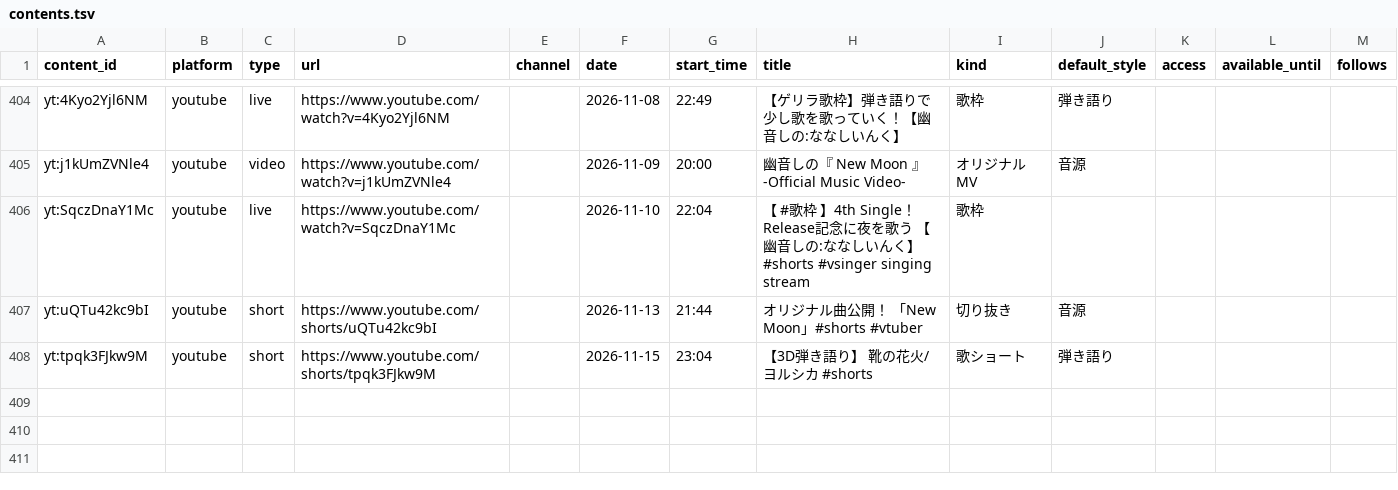
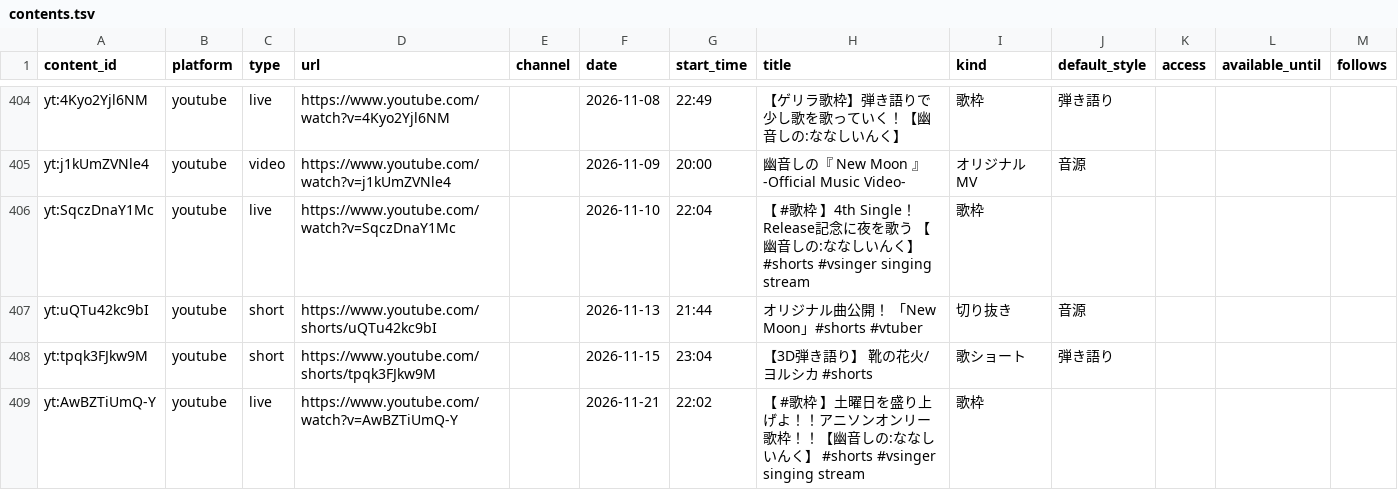
Before and after one commit to kajuen-kajuen/shinoutatime-streamlit, a TSV file: data/v2/contents.tsv, drawn as a sheet; only a part is shown, gaps mark what is left out; the diff names each change by its address in the sheet, - before the commit and + after, or states it on an @@ line.

```diff
--- a/data/v2/contents.tsv
+++ b/data/v2/contents.tsv
+row 409: yt:AwBZTiUmQ-Y | youtube | live | https://www.youtube.com/watch?v=AwBZTiUmQ-Y |  | 2026-11-21 | 22:02 | 【 #歌枠 】土曜日を盛り上げよ！！アニソンオンリー歌枠！！【幽音しの:ななしいんく】 #shorts #vsinger singing stream | 歌枠
```
Also changed, not shown: data/v2/aliases.tsv, data/v2/artists.tsv, 2 other files.
